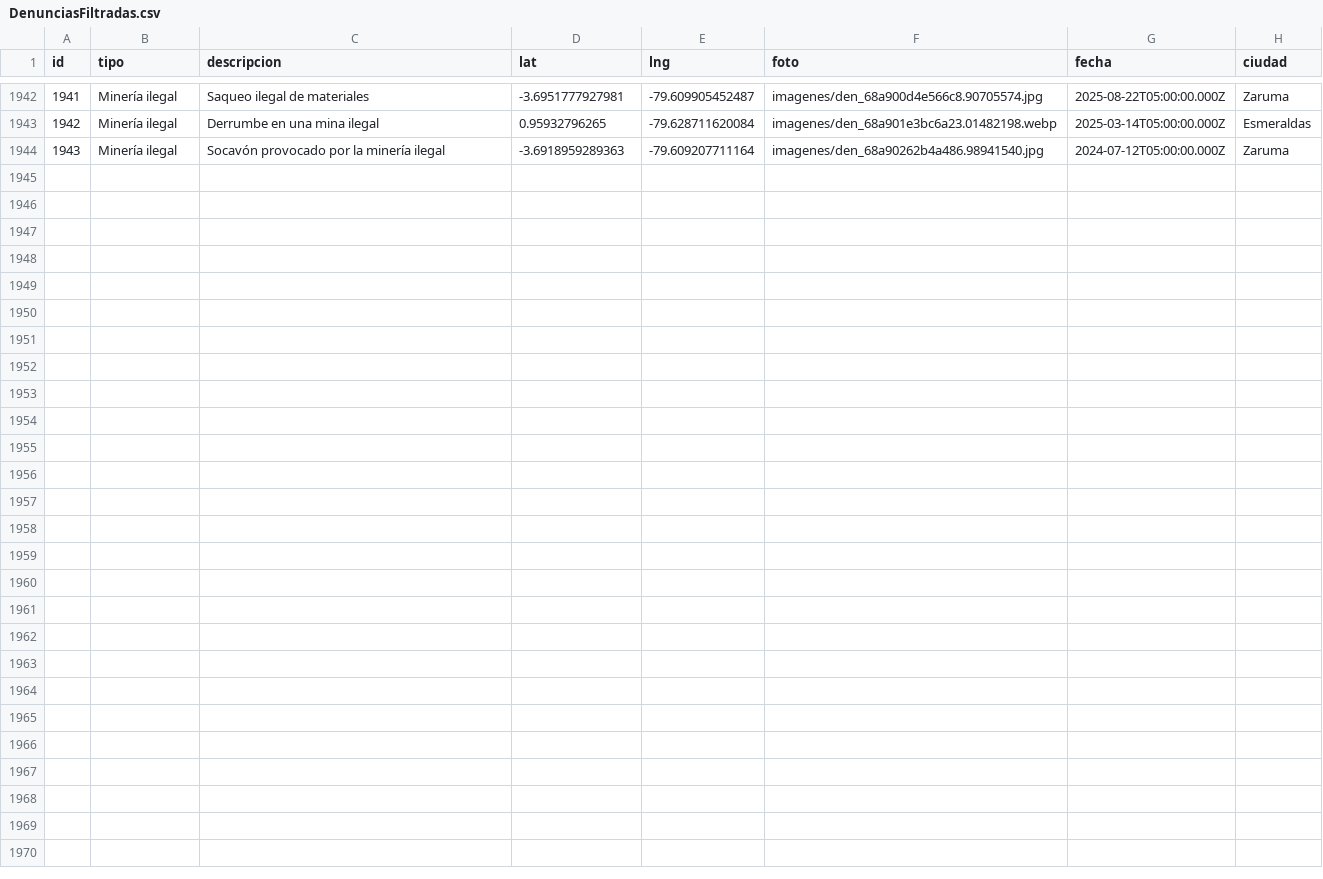
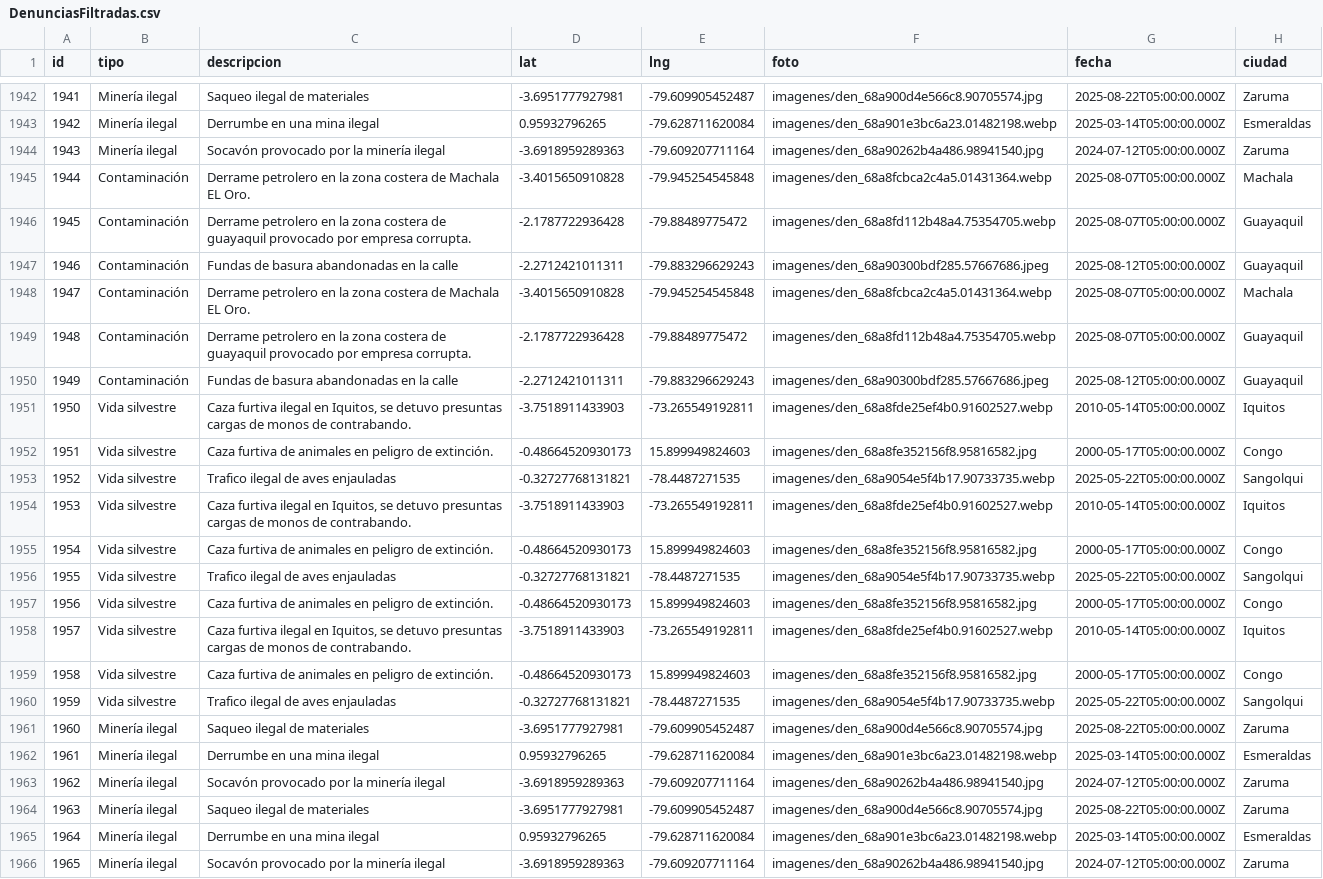
Before and after one commit to kimi2123/ecoAlerta, a CSV file: Backend/Apis/DenunciasFiltradas.csv, drawn as a sheet; only a part is shown, gaps mark what is left out; the diff names each change by its address in the sheet, - before the commit and + after, or states it on an @@ line.

Commit message:
Prueba

```diff
--- a/Backend/Apis/DenunciasFiltradas.csv
+++ b/Backend/Apis/DenunciasFiltradas.csv
+row 1945: 1944 | Contaminación | Derrame petrolero en la zona costera de Machala EL Oro. | -3.4015650910828 | -79.945254545848 | imagenes/den_68a8fcbca2c4a5.01431364.webp | 2025-08-07T05:00:00.000Z | Machala
+row 1946: 1945 | Contaminación | Derrame petrolero en la zona costera de guayaquil provocado por empresa corrupta. | -2.1787722936428 | -79.88489775472 | imagenes/den_68a8fd112b48a4.75354705.webp | 2025-08-07T05:00:00.000Z | Guayaquil
+row 1947: 1946 | Contaminación | Fundas de basura abandonadas en la calle | -2.2712421011311 | -79.883296629243 | imagenes/den_68a90300bdf285.57667686.jpeg | 2025-08-12T05:00:00.000Z | Guayaquil
+row 1948: 1947 | Contaminación | Derrame petrolero en la zona costera de Machala EL Oro. | -3.4015650910828 | -79.945254545848 | imagenes/den_68a8fcbca2c4a5.01431364.webp | 2025-08-07T05:00:00.000Z | Machala
+row 1949: 1948 | Contaminación | Derrame petrolero en la zona costera de guayaquil provocado por empresa corrupta. | -2.1787722936428 | -79.88489775472 | imagenes/den_68a8fd112b48a4.75354705.webp | 2025-08-07T05:00:00.000Z | Guayaquil
+row 1950: 1949 | Contaminación | Fundas de basura abandonadas en la calle | -2.2712421011311 | -79.883296629243 | imagenes/den_68a90300bdf285.57667686.jpeg | 2025-08-12T05:00:00.000Z | Guayaquil
+row 1951: 1950 | Vida silvestre | Caza furtiva ilegal en Iquitos, se detuvo presuntas cargas de monos de contrabando. | -3.7518911433903 | -73.265549192811 | imagenes/den_68a8fde25ef4b0.91602527.webp | 2010-05-14T05:00:00.000Z | Iquitos
+row 1952: 1951 | Vida silvestre | Caza furtiva de animales en peligro de extinción. | -0.48664520930173 | 15.899949824603 | imagenes/den_68a8fe352156f8.95816582.jpg | 2000-05-17T05:00:00.000Z | Congo
+row 1953: 1952 | Vida silvestre | Trafico ilegal de aves enjauladas | -0.32727768131821 | -78.4487271535 | imagenes/den_68a9054e5f4b17.90733735.webp | 2025-05-22T05:00:00.000Z | Sangolqui
+row 1954: 1953 | Vida silvestre | Caza furtiva ilegal en Iquitos, se detuvo presuntas cargas de monos de contrabando. | -3.7518911433903 | -73.265549192811 | imagenes/den_68a8fde25ef4b0.91602527.webp | 2010-05-14T05:00:00.000Z | Iquitos
+row 1955: 1954 | Vida silvestre | Caza furtiva de animales en peligro de extinción. | -0.48664520930173 | 15.899949824603 | imagenes/den_68a8fe352156f8.95816582.jpg | 2000-05-17T05:00:00.000Z | Congo
+row 1956: 1955 | Vida silvestre | Trafico ilegal de aves enjauladas | -0.32727768131821 | -78.4487271535 | imagenes/den_68a9054e5f4b17.90733735.webp | 2025-05-22T05:00:00.000Z | Sangolqui
+row 1957: 1956 | Vida silvestre | Caza furtiva de animales en peligro de extinción. | -0.48664520930173 | 15.899949824603 | imagenes/den_68a8fe352156f8.95816582.jpg | 2000-05-17T05:00:00.000Z | Congo
+row 1958: 1957 | Vida silvestre | Caza furtiva ilegal en Iquitos, se detuvo presuntas cargas de monos de contrabando. | -3.7518911433903 | -73.265549192811 | imagenes/den_68a8fde25ef4b0.91602527.webp | 2010-05-14T05:00:00.000Z | Iquitos
+row 1959: 1958 | Vida silvestre | Caza furtiva de animales en peligro de extinción. | -0.48664520930173 | 15.899949824603 | imagenes/den_68a8fe352156f8.95816582.jpg | 2000-05-17T05:00:00.000Z | Congo
+row 1960: 1959 | Vida silvestre | Trafico ilegal de aves enjauladas | -0.32727768131821 | -78.4487271535 | imagenes/den_68a9054e5f4b17.90733735.webp | 2025-05-22T05:00:00.000Z | Sangolqui
+row 1961: 1960 | Minería ilegal | Saqueo ilegal de materiales | -3.6951777927981 | -79.609905452487 | imagenes/den_68a900d4e566c8.90705574.jpg | 2025-08-22T05:00:00.000Z | Zaruma
+row 1962: 1961 | Minería ilegal | Derrumbe en una mina ilegal | 0.95932796265 | -79.628711620084 | imagenes/den_68a901e3bc6a23.01482198.webp | 2025-03-14T05:00:00.000Z | Esmeraldas
+row 1963: 1962 | Minería ilegal | Socavón provocado por la minería ilegal | -3.6918959289363 | -79.609207711164 | imagenes/den_68a90262b4a486.98941540.jpg | 2024-07-12T05:00:00.000Z | Zaruma
+row 1964: 1963 | Minería ilegal | Saqueo ilegal de materiales | -3.6951777927981 | -79.609905452487 | imagenes/den_68a900d4e566c8.90705574.jpg | 2025-08-22T05:00:00.000Z | Zaruma
+row 1965: 1964 | Minería ilegal | Derrumbe en una mina ilegal | 0.95932796265 | -79.628711620084 | imagenes/den_68a901e3bc6a23.01482198.webp | 2025-03-14T05:00:00.000Z | Esmeraldas
+row 1966: 1965 | Minería ilegal | Socavón provocado por la minería ilegal | -3.6918959289363 | -79.609207711164 | imagenes/den_68a90262b4a486.98941540.jpg | 2024-07-12T05:00:00.000Z | Zaruma
```
